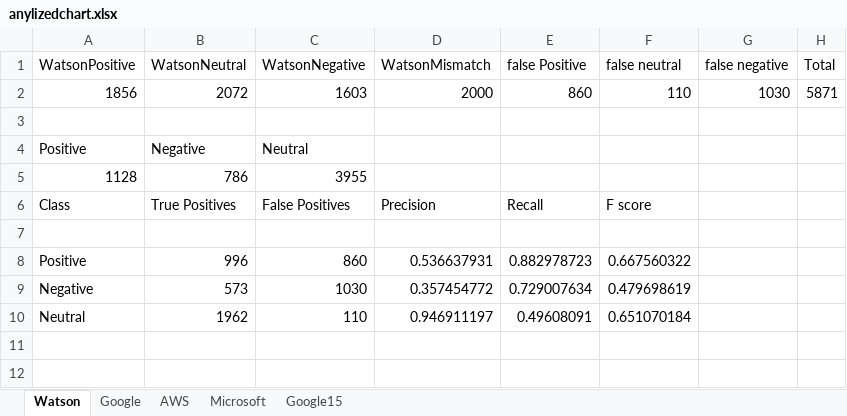
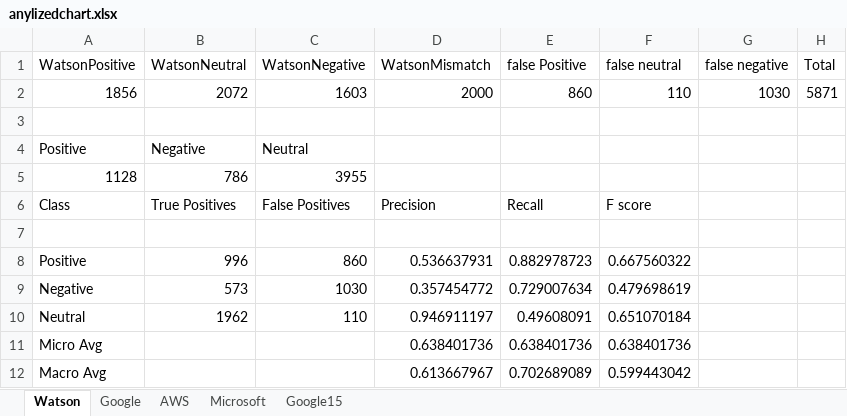
Before and after one commit to SentimentAnalysisInSE/issuecomments_analysis, an Excel workbook: comment_Analysis/anylizedchart.xlsx, sheet Watson, drawn as a sheet; values as stored, in another font and other column widths than the file's, no borders; charts and pictures not drawn; the diff names each change by its address in the sheet, - before the commit and + after, or states it on an @@ line.

Commit message:
micro and macro avg

```diff
--- a/comment_Analysis/anylizedchart.xlsx (sheet Watson)
+++ b/comment_Analysis/anylizedchart.xlsx (sheet Watson)
+row 11: Micro Avg |  |  | 0.638401736 | 0.638401736 | 0.638401736
+row 12: Macro Avg |  |  | 0.613667967 | 0.702689089 | 0.599443042
```
Also changed, not shown: sheet AWS, sheet Microsoft, sheet Google15, sheet Google, charts or pictures.
